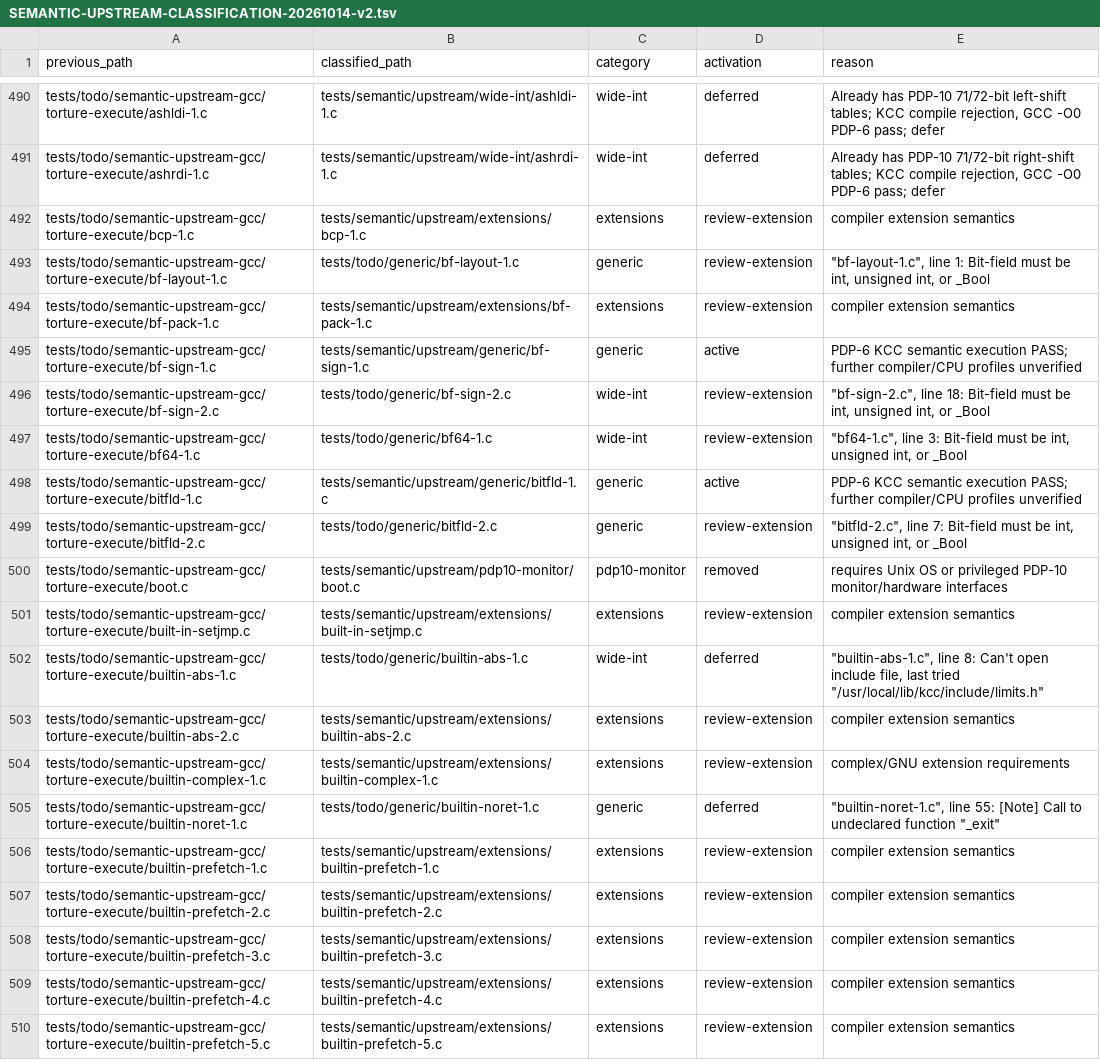
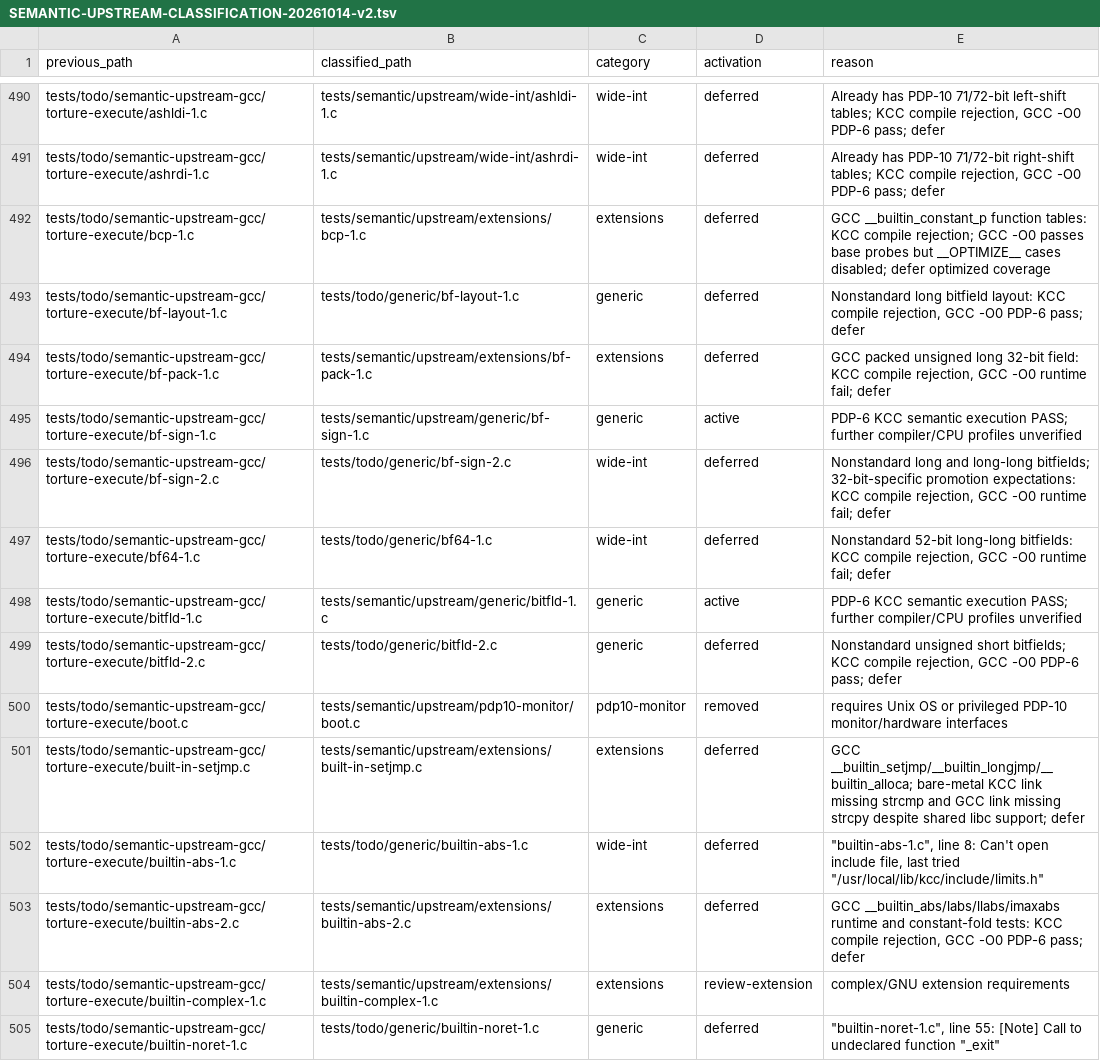
Before and after one commit to theseus-chimaira/pdp10-testkit, a TSV file: docs/SEMANTIC-UPSTREAM-CLASSIFICATION-20261014-v2.tsv, drawn as a sheet; only a part is shown, gaps mark what is left out; the shorter side is filled out with more unchanged rows.

Commit message:
testkit: classify seventh eight GCC extension cases

```diff
--- a/docs/SEMANTIC-UPSTREAM-CLASSIFICATION-20261014-v2.tsv
+++ b/docs/SEMANTIC-UPSTREAM-CLASSIFICATION-20261014-v2.tsv
@@ -491,14 +491,14 @@ tests/todo/semantic-upstream-gcc/torture-execute/ashldi-1.c	tests/semantic/upstr
 tests/todo/semantic-upstream-gcc/torture-execute/ashrdi-1.c	tests/semantic/upstream/wide-int/ashrdi-1.c	wide-int	deferred	Already has PDP-10 71/72-bit right-shift tables; KCC compile rejection, GCC -O0 PDP-6 pass; defer
-tests/todo/semantic-upstream-gcc/torture-execute/bcp-1.c	tests/semantic/upstream/extensions/bcp-1.c	extensions	review-extension	compiler extension semantics
-tests/todo/semantic-upstream-gcc/torture-execute/bf-layout-1.c	tests/todo/generic/bf-layout-1.c	generic	review-extension	"""bf-layout-1.c"", line 1: Bit-field must be int, unsigned int, or _Bool"
-tests/todo/semantic-upstream-gcc/torture-execute/bf-pack-1.c	tests/semantic/upstream/extensions/bf-pack-1.c	extensions	review-extension	compiler extension semantics
+tests/todo/semantic-upstream-gcc/torture-execute/bcp-1.c	tests/semantic/upstream/extensions/bcp-1.c	extensions	deferred	GCC __builtin_constant_p function tables: KCC compile rejection; GCC -O0 passes base probes but __OPTIMIZE__ cases disabled; defer optimized coverage
+tests/todo/semantic-upstream-gcc/torture-execute/bf-layout-1.c	tests/todo/generic/bf-layout-1.c	generic	deferred	Nonstandard long bitfield layout: KCC compile rejection, GCC -O0 PDP-6 pass; defer
+tests/todo/semantic-upstream-gcc/torture-execute/bf-pack-1.c	tests/semantic/upstream/extensions/bf-pack-1.c	extensions	deferred	GCC packed unsigned long 32-bit field: KCC compile rejection, GCC -O0 runtime fail; defer
 tests/todo/semantic-upstream-gcc/torture-execute/bf-sign-1.c	tests/semantic/upstream/generic/bf-sign-1.c	generic	active	PDP-6 KCC semantic execution PASS; further compiler/CPU profiles unverified
-tests/todo/semantic-upstream-gcc/torture-execute/bf-sign-2.c	tests/todo/generic/bf-sign-2.c	wide-int	review-extension	"""bf-sign-2.c"", line 18: Bit-field must be int, unsigned int, or _Bool"
-tests/todo/semantic-upstream-gcc/torture-execute/bf64-1.c	tests/todo/generic/bf64-1.c	wide-int	review-extension	"""bf64-1.c"", line 3: Bit-field must be int, unsigned int, or _Bool"
+tests/todo/semantic-upstream-gcc/torture-execute/bf-sign-2.c	tests/todo/generic/bf-sign-2.c	wide-int	deferred	Nonstandard long and long-long bitfields; 32-bit-specific promotion expectations: KCC compile rejection, GCC -O0 runtime fail; defer
+tests/todo/semantic-upstream-gcc/torture-execute/bf64-1.c	tests/todo/generic/bf64-1.c	wide-int	deferred	Nonstandard 52-bit long-long bitfields: KCC compile rejection, GCC -O0 runtime fail; defer
 tests/todo/semantic-upstream-gcc/torture-execute/bitfld-1.c	tests/semantic/upstream/generic/bitfld-1.c	generic	active	PDP-6 KCC semantic execution PASS; further compiler/CPU profiles unverified
-tests/todo/semantic-upstream-gcc/torture-execute/bitfld-2.c	tests/todo/generic/bitfld-2.c	generic	review-extension	"""bitfld-2.c"", line 7: Bit-field must be int, unsigned int, or _Bool"
+tests/todo/semantic-upstream-gcc/torture-execute/bitfld-2.c	tests/todo/generic/bitfld-2.c	generic	deferred	Nonstandard unsigned short bitfields; KCC compile rejection, GCC -O0 PDP-6 pass; defer
 tests/todo/semantic-upstream-gcc/torture-execute/boot.c	tests/semantic/upstream/pdp10-monitor/boot.c	pdp10-monitor	removed	requires Unix OS or privileged PDP-10 monitor/hardware interfaces
-tests/todo/semantic-upstream-gcc/torture-execute/built-in-setjmp.c	tests/semantic/upstream/extensions/built-in-setjmp.c	extensions	review-extension	compiler extension semantics
+tests/todo/semantic-upstream-gcc/torture-execute/built-in-setjmp.c	tests/semantic/upstream/extensions/built-in-setjmp.c	extensions	deferred	GCC __builtin_setjmp/__builtin_longjmp/__builtin_alloca; bare-metal KCC link missing strcmp and GCC link missing strcpy despite shared libc support; defer
 tests/todo/semantic-upstream-gcc/torture-execute/builtin-abs-1.c	tests/todo/generic/builtin-abs-1.c	wide-int	deferred	"""builtin-abs-1.c"", line 8: Can't open include file, last tried ""/usr/local/lib/kcc/include/limits.h"""
-tests/todo/semantic-upstream-gcc/torture-execute/builtin-abs-2.c	tests/semantic/upstream/extensions/builtin-abs-2.c	extensions	review-extension	compiler extension semantics
+tests/todo/semantic-upstream-gcc/torture-execute/builtin-abs-2.c	tests/semantic/upstream/extensions/builtin-abs-2.c	extensions	deferred	GCC __builtin_abs/labs/llabs/imaxabs runtime and constant-fold tests: KCC compile rejection, GCC -O0 PDP-6 pass; defer
 tests/todo/semantic-upstream-gcc/torture-execute/builtin-complex-1.c	tests/semantic/upstream/extensions/builtin-complex-1.c	extensions	review-extension	complex/GNU extension requirements
```
Also changed, not shown: 2 other files.
